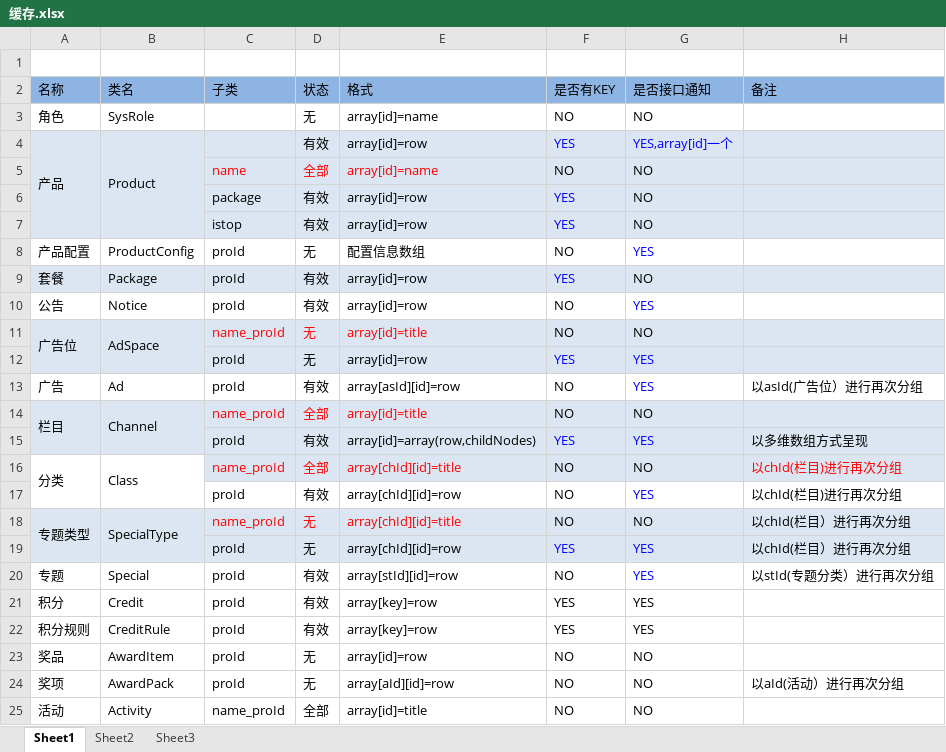
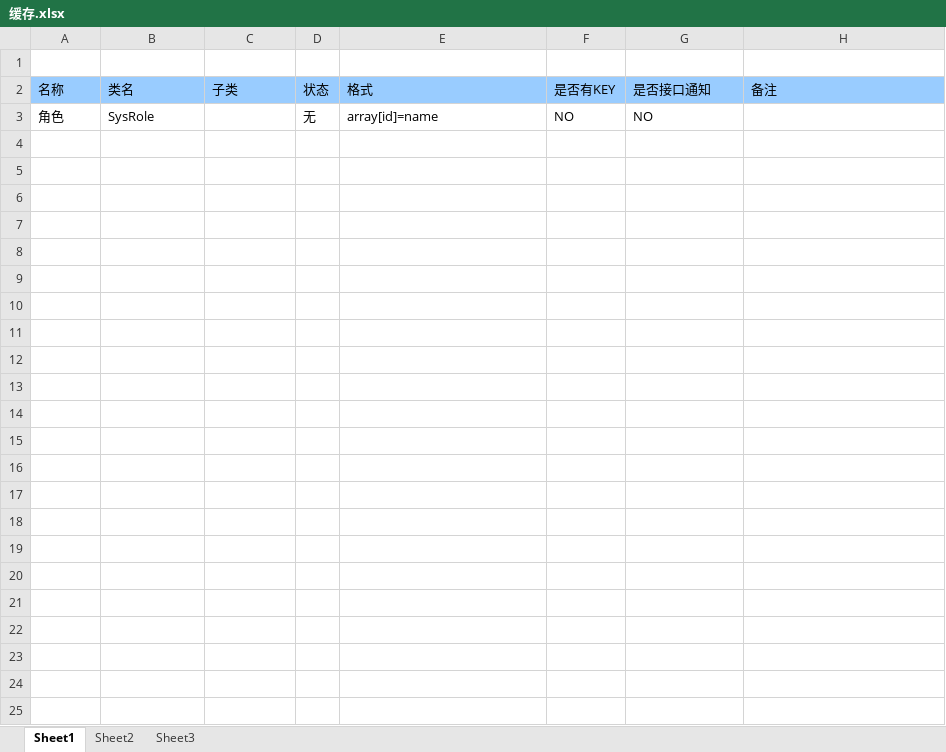
Before and after one commit to chengaoying/Education_dev_platform, an Excel workbook: Document/缓存.xlsx, sheet Sheet1, drawn as a sheet; values as stored, in another font and other column widths than the file's, no borders; the diff names each change by its address in the sheet, - before the commit and + after, or states it on an @@ line.

```diff
--- a/Document/缓存.xlsx (sheet Sheet1)
+++ b/Document/缓存.xlsx (sheet Sheet1)
-A2:H2 fill: #8EB4E3
+A2:H2 fill: #99CCFF
-row 4: 产品 | Product |  | 有效 | array[id]=row | YES | YES,array[id]一个
-row 5:  |  | name | 全部 | array[id]=name | NO | NO
-row 6:  |  | package | 有效 | array[id]=row | YES | NO
-row 7:  |  | istop | 有效 | array[id]=row | YES | NO
-row 8: 产品配置 | ProductConfig | proId | 无 | 配置信息数组 | NO | YES
-row 9: 套餐 | Package | proId | 有效 | array[id]=row | YES | NO
-row 10: 公告 | Notice | proId | 有效 | array[id]=row | NO | YES
-row 11: 广告位 | AdSpace | name_proId | 无 | array[id]=title | NO | NO
-row 12:  |  | proId | 无 | array[id]=row | YES | YES
-row 13: 广告 | Ad | proId | 有效 | array[asId][id]=row | NO | YES | 以asId(广告位）进行再次分组
-row 14: 栏目 | Channel | name_proId | 全部 | array[id]=title | NO | NO
-row 15:  |  | proId | 有效 | array[id]=array(row,childNodes) | YES | YES | 以多维数组方式呈现
-row 16: 分类 | Class | name_proId | 全部 | array[chId][id]=title | NO | NO | 以chId(栏目)进行再次分组
-row 17:  |  | proId | 有效 | array[chId][id]=row | NO | YES | 以chId(栏目)进行再次分组
-row 18: 专题类型 | SpecialType | name_proId | 无 | array[chId][id]=title | NO | NO | 以chId(栏目）进行再次分组
-row 19:  |  | proId | 无 | array[chId][id]=row | YES | YES | 以chId(栏目）进行再次分组
-row 20: 专题 | Special | proId | 有效 | array[stId][id]=row | NO | YES | 以stId(专题分类）进行再次分组
-row 21: 积分 | Credit | proId | 有效 | array[key]=row | YES | YES
-row 22: 积分规则 | CreditRule | proId | 有效 | array[key]=row | YES | YES
-row 23: 奖品 | AwardItem | proId | 无 | array[id]=row | NO | NO
-row 24: 奖项 | AwardPack | proId | 无 | array[aId][id]=row | NO | NO | 以aId(活动）进行再次分组
-row 25: 活动 | Activity | name_proId | 全部 | array[id]=title | NO | NO
```
Also changed, not shown: 17 other files.
